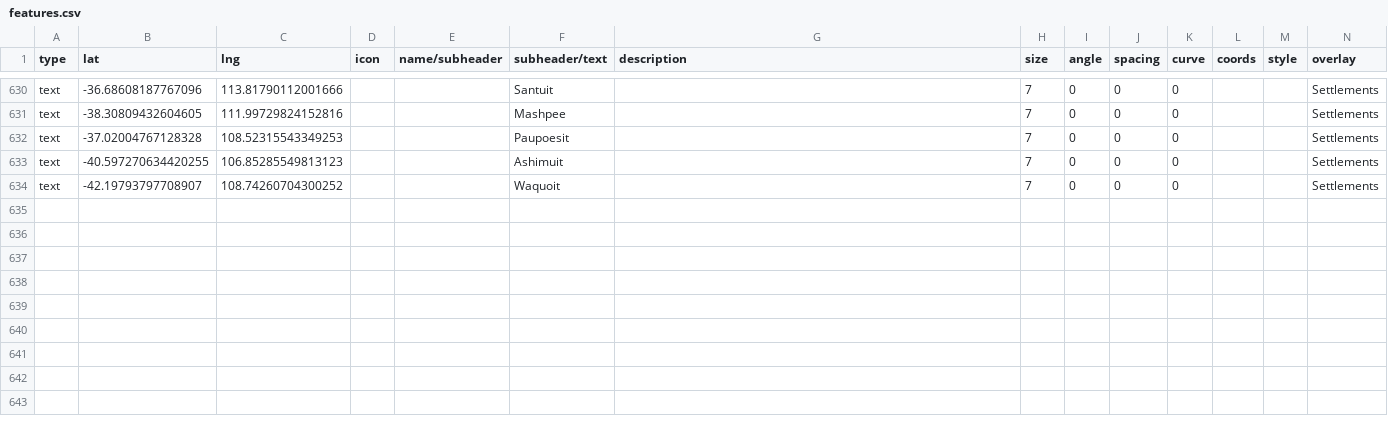
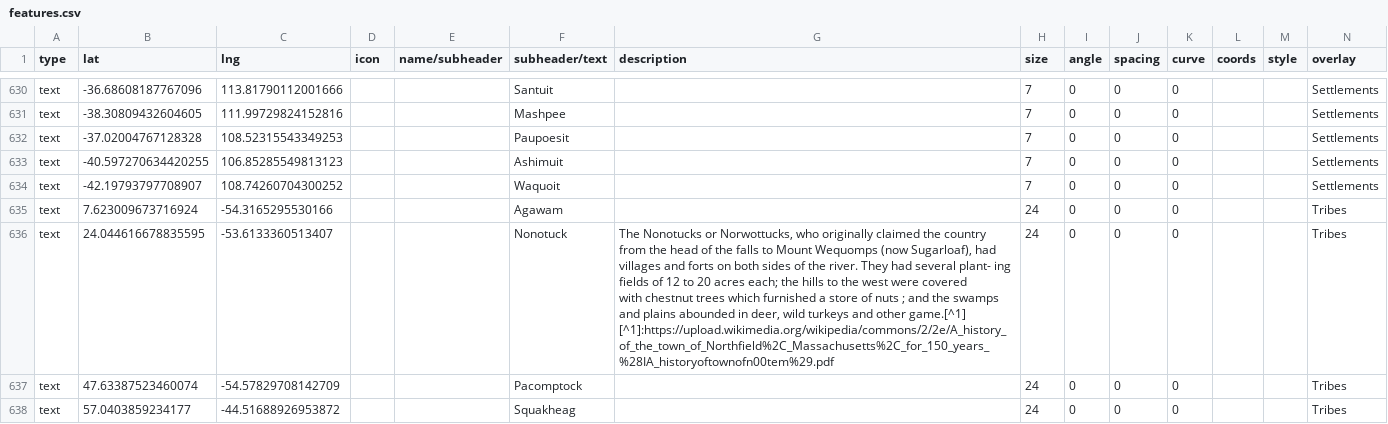
Before and after one commit to nativenewengland/map, a CSV file: data/features.csv, drawn as a sheet; only a part is shown, gaps mark what is left out; rows hold the shown columns only; ↵ is a line break in a cell; the diff covers the shown part only; the diff names each change by its address in the sheet, - before the commit and + after, or states it on an @@ line.

Commit message:
Update features.csv

```diff
--- a/data/features.csv
+++ b/data/features.csv
+row 635: text | 7.623009673716924 | -54.3165295530166 |  |  | Agawam |  | 24 | 0 | 0 | 0 |  |  | Tribes
+row 636: text | 24.044616678835595 | -53.6133360513407 |  |  | Nonotuck | The Nonotucks or Norwottucks, who originally claimed the country from the head of the falls to Mount Wequomps (now Sugarloaf), had ↵ villages and forts on both sides of the river. They had several plant- ing fields of 12 to 20 acres each; the hills to the west were covered ↵ with chestnut trees which furnished a store of nuts ; and the swamps ↵ and plains abounded in deer, wild turkeys and other game.[^1] ↵ [^1]:https://upload.wikimedia.org/wikipedia/commons/2/2e/A_history_of_the_town_of_Northfield%2C_Massachusetts%2C_for_150_years_%28IA_historyoftownofn00tem%29.pdf | 24 | 0 | 0 | 0 |  |  | Tribes
+row 637: text | 47.63387523460074 | -54.57829708142709 |  |  | Pacomptock |  | 24 | 0 | 0 | 0 |  |  | Tribes
+row 638: text | 57.0403859234177 | -44.51688926953872 |  |  | Squakheag |  | 24 | 0 | 0 | 0 |  |  | Tribes
```
Also changed, not shown: 3 added rows and 18 edited cells elsewhere in this file.
